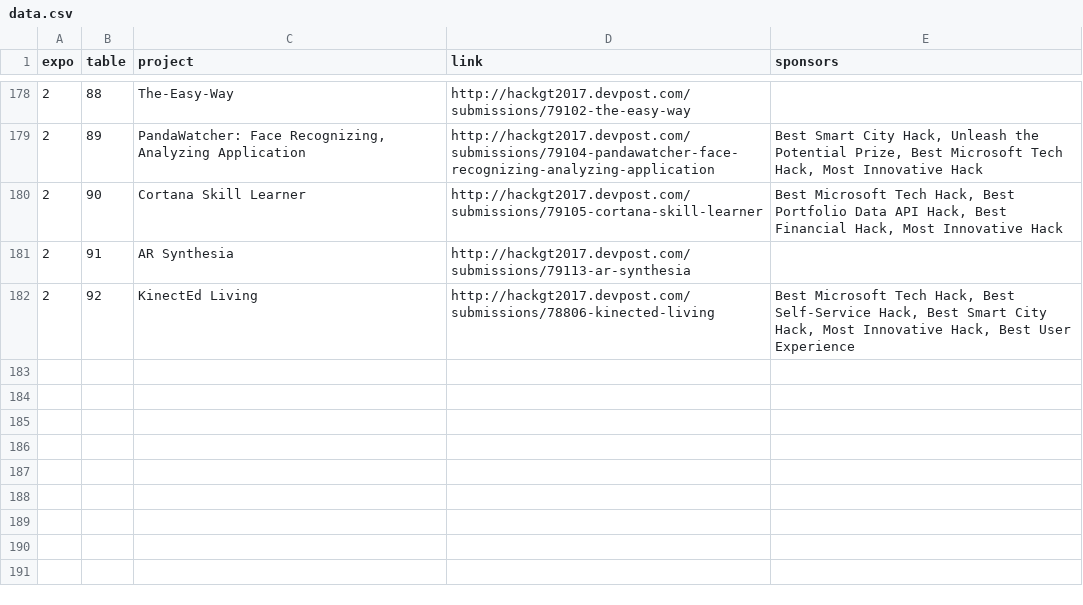
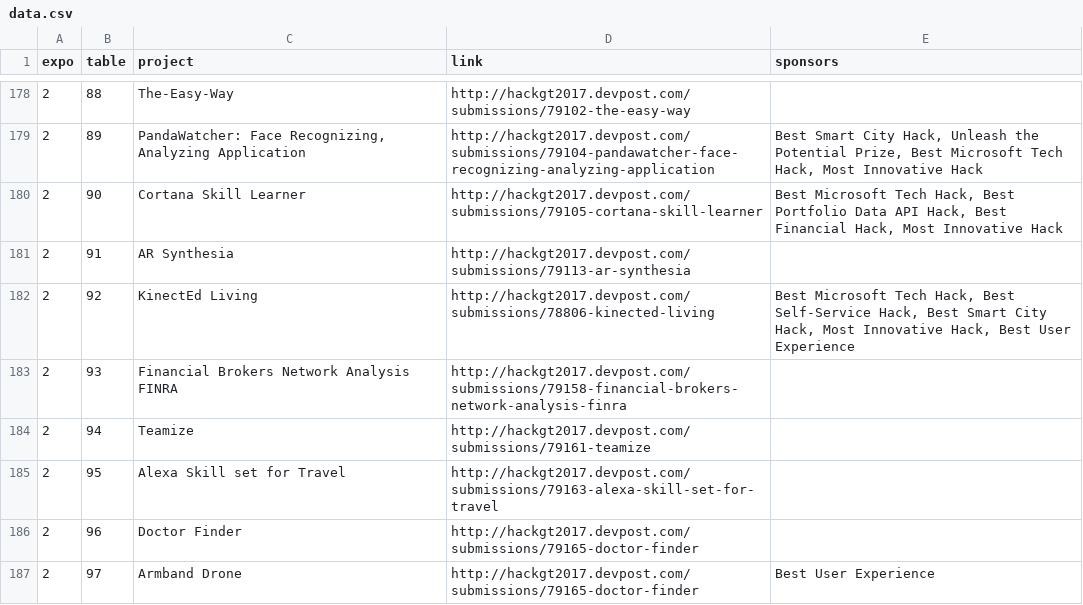
Before and after one commit to hoffm386/expo2016, a CSV file: data/data.csv, drawn as a sheet; only a part is shown, gaps mark what is left out.

```diff
--- a/data/data.csv
+++ b/data/data.csv
@@ -182 +182,6 @@ expo,table,project,link,sponsors
 2,92,KinectEd Living,http://hackgt2017.devpost.com/submissions/78806-kinected-living,"Best Microsoft Tech Hack, Best Self-Service Hack, Best Smart City Hack, Most Innovative Hack, Best User Experience"
+2,93,Financial Brokers Network Analysis FINRA,http://hackgt2017.devpost.com/submissions/79158-financial-brokers-network-analysis-finra,
+2,94,Teamize,http://hackgt2017.devpost.com/submissions/79161-teamize,
+2,95,Alexa Skill set for Travel,http://hackgt2017.devpost.com/submissions/79163-alexa-skill-set-for-travel,
+2,96,Doctor Finder,http://hackgt2017.devpost.com/submissions/79165-doctor-finder,
+2,97,Armband Drone,http://hackgt2017.devpost.com/submissions/79165-doctor-finder,Best User Experience
```
Also changed, not shown: 1 other file.
